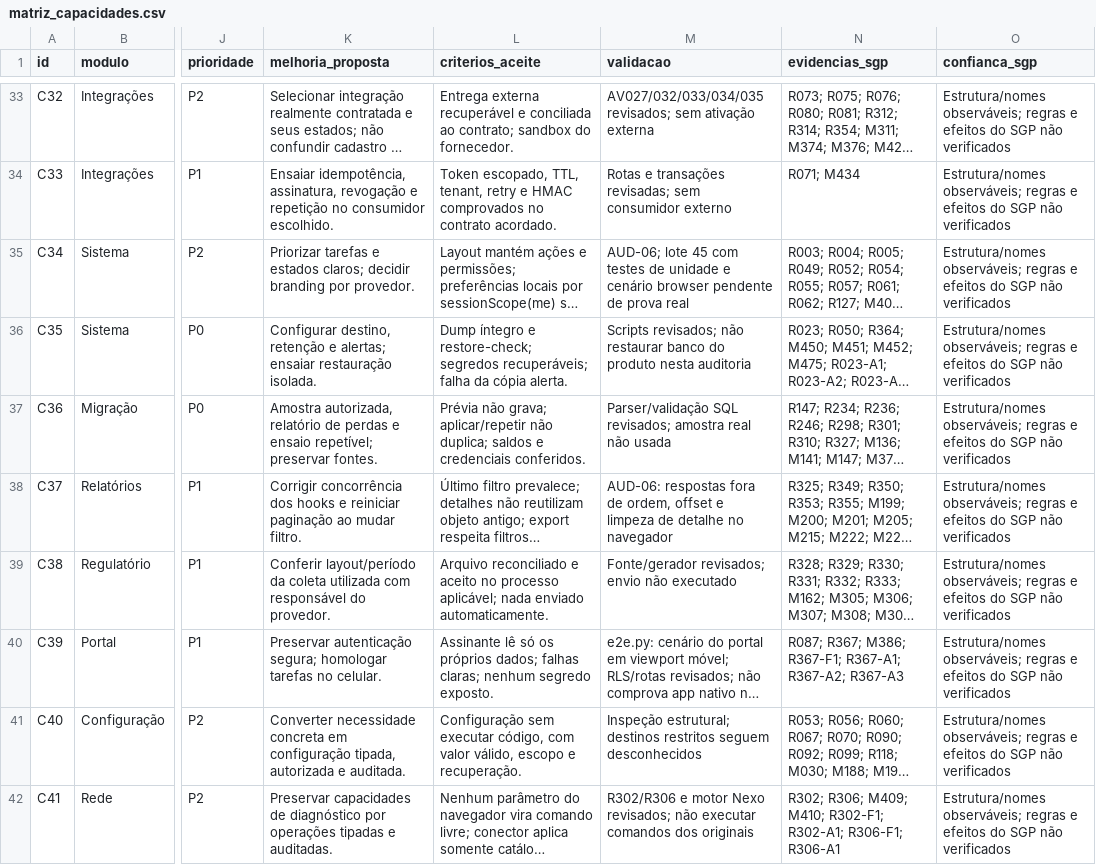
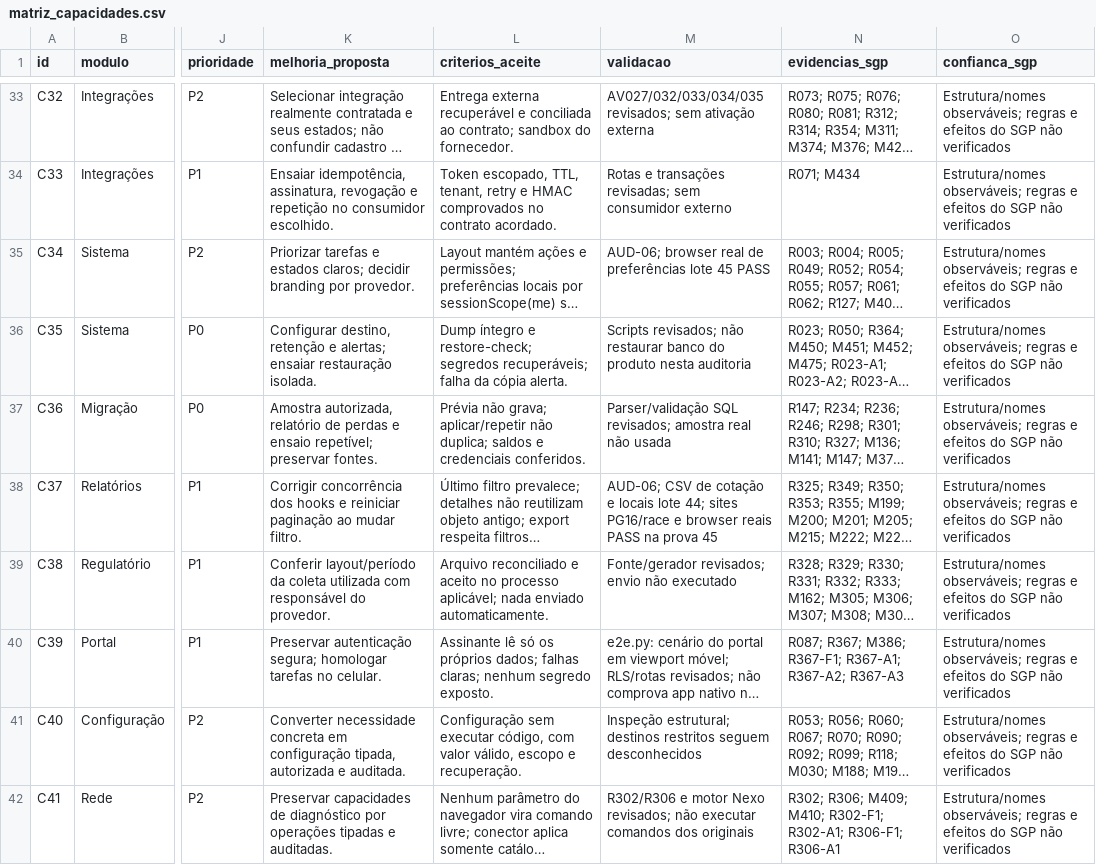
Before and after one commit to TavaresEnok/nexoisp, a CSV file: docs/SGP_COMPARATIVO_NEXOISP/matriz_capacidades.csv, drawn as a sheet; only a part is shown, gaps mark what is left out; long unchanged cells end in …; the diff covers the shown part only; the diff names each change by its address in the sheet, - before the commit and + after, or states it on an @@ line.

Commit message:
Task t3-consolidacao-interna: Após aprovação independenteT1/T2, reconciliar somente docs canônicos/SGP com asprovas e triagem46. R

```diff
--- a/docs/SGP_COMPARATIVO_NEXOISP/matriz_capacidades.csv
+++ b/docs/SGP_COMPARATIVO_NEXOISP/matriz_capacidades.csv
-M35 (validacao): AUD-06; lote 45 com testes de unidade e cenário browser pendente de prova real
+M35 (validacao): AUD-06; browser real de preferências lote 45 PASS
-M38 (validacao): AUD-06: respostas fora de ordem, offset e limpeza de detalhe no navegador
+M38 (validacao): AUD-06; CSV de cotação e locais lote 44; sites PG16/race e browser reais PASS na prova 45
```
Also changed, not shown: 1 removed row and 4 edited cells elsewhere in this file, 5 other files.
